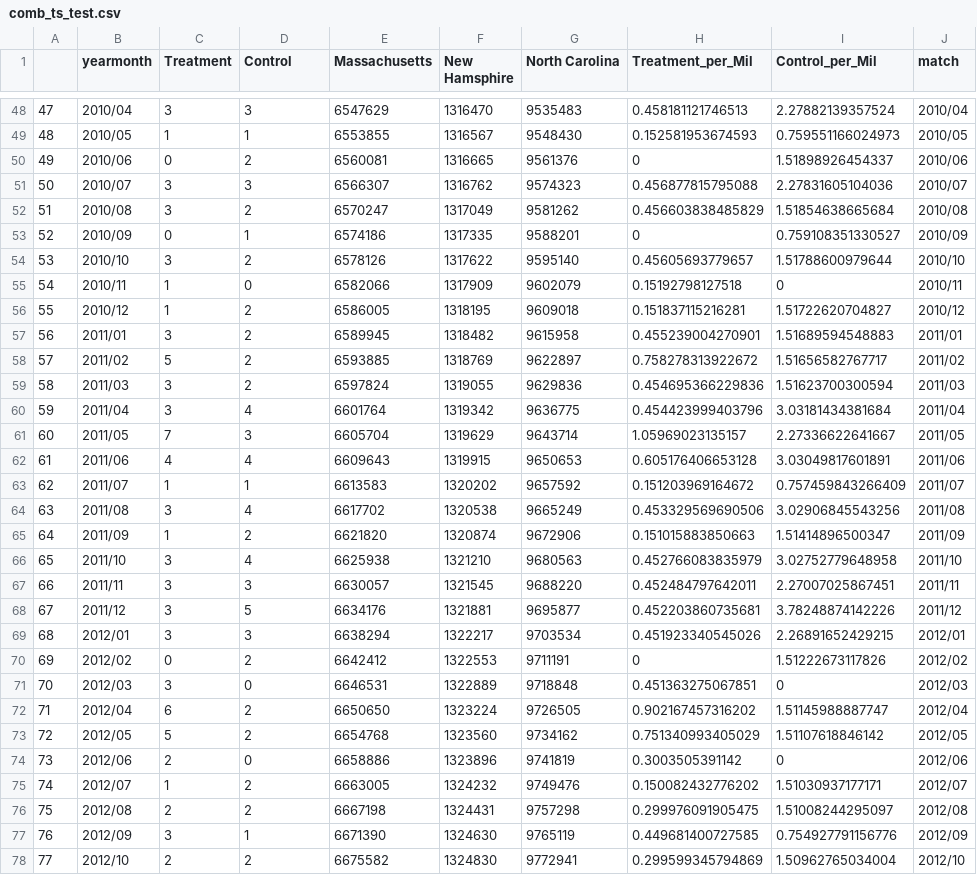
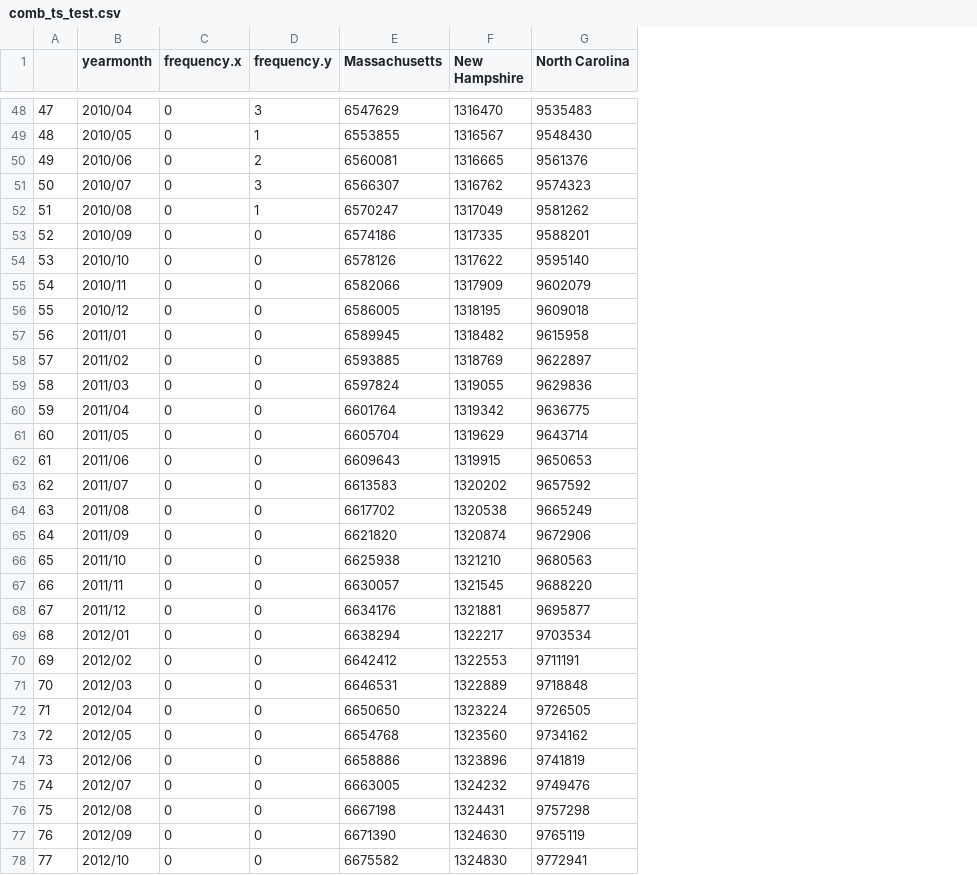
Before and after one commit to kgrindal/Dissertation_Code, a CSV file: Data/Other_data/comb_ts_test.csv, drawn as a sheet; only a part is shown, gaps mark what is left out; removed rows and columns are numbered as before the commit, all else as after; the diff covers the shown part only; the diff names each change by its address in the sheet, - before the commit and + after, or states it on an @@ line.

Commit message:
Continuation of data cleaning and reorganizing of files for Git. Primarily made edito mas Mass_Law.Rmd that incorporated AllState data for incident matching and extended findings to MA v NC case.

```diff
--- a/Data/Other_data/comb_ts_test.csv
+++ b/Data/Other_data/comb_ts_test.csv
-column C (Treatment), rows 48-78: 3 | 1 | 0 | 3 | 3 | 0 | 3 | 1 | 1 | 3 | 5 | 3 | 3 | 7 | 4 | 1 | 3 | 1 | 3 | 3 | 3 | 3 | 0 | 3 | 6 | 5 | 2 | 1 | 2 | 3 | 2
+column C (frequency.x), rows 48-78: all 0
-column H (Treatment_per_Mil), rows 48-78: 0.458181121746513 | 0.152581953674593 | 0 | 0.456877815795088 | 0.456603838485829 | 0 | 0.45605693779657 | 0.15192798127518 | 0.151837115216281 | 0.455239004270901 | 0.758278313922672 | 0.454695366229836 | 0.454423999403796 | 1.05969023135157 | 0.605176406653128 | 0.151203969164672 | 0.453329569690506 | 0.151015883850663 | 0.452766083835979 | 0.452484797642011 | 0.452203860735681 | 0.451923340545026 | 0 | 0.451363275067851 | 0.902167457316202 | 0.751340993405029 | 0.3003505391142 | 0.150082432776202 | 0.299976091905475 | 0.449681400727585 | 0.299599345794869
-column I (Control_per_Mil), rows 48-78: 2.27882139357524 | 0.759551166024973 | 1.51898926454337 | 2.27831605104036 | 1.51854638665684 | 0.759108351330527 | 1.51788600979644 | 0 | 1.51722620704827 | 1.51689594548883 | 1.51656582767717 | 1.51623700300594 | 3.03181434381684 | 2.27336622641667 | 3.03049817601891 | 0.757459843266409 | 3.02906845543256 | 1.51414896500347 | 3.02752779648958 | 2.27007025867451 | 3.78248874142226 | 2.26891652429215 | 1.51222673117826 | 0 | 1.51145988887747 | 1.51107618846142 | 0 | 1.51030937177171 | 1.51008244295097 | 0.754927791156776 | 1.50962765034004
-column J (match), rows 48-78: 2010/04 | 2010/05 | 2010/06 | 2010/07 | 2010/08 | 2010/09 | 2010/10 | 2010/11 | 2010/12 | 2011/01 | 2011/02 | 2011/03 | 2011/04 | 2011/05 | 2011/06 | 2011/07 | 2011/08 | 2011/09 | 2011/10 | 2011/11 | 2011/12 | 2012/01 | 2012/02 | 2012/03 | 2012/04 | 2012/05 | 2012/06 | 2012/07 | 2012/08 | 2012/09 | 2012/10
-D1: Control
+D1: frequency.y
-F1: New Hamsphire
+F1: New Hampshire
-D52 (frequency.y): 2
+D52 (frequency.y): 1
-D53 (frequency.y): 1
+D53 (frequency.y): 0
-D54 (frequency.y): 2
+D54 (frequency.y): 0
-D56:D59 (frequency.y): 2
+D56:D59 (frequency.y): 0
-D60 (frequency.y): 4
+D60 (frequency.y): 0
-D61 (frequency.y): 3
+D61 (frequency.y): 0
-D62 (frequency.y): 4
+D62 (frequency.y): 0
-D63 (frequency.y): 1
+D63 (frequency.y): 0
-D64 (frequency.y): 4
+D64 (frequency.y): 0
-D65 (frequency.y): 2
+D65 (frequency.y): 0
-D66 (frequency.y): 4
+D66 (frequency.y): 0
-D67 (frequency.y): 3
+D67 (frequency.y): 0
-D68 (frequency.y): 5
+D68 (frequency.y): 0
-D69 (frequency.y): 3
+D69 (frequency.y): 0
-D70 (frequency.y): 2
+D70 (frequency.y): 0
-D72:D73 (frequency.y): 2
+D72:D73 (frequency.y): 0
-D75:D76 (frequency.y): 2
+D75:D76 (frequency.y): 0
-D77 (frequency.y): 1
+D77 (frequency.y): 0
-D78 (frequency.y): 2
+D78 (frequency.y): 0
```
Also changed, not shown: 5 added rows and 91 edited cells elsewhere in this file, Data/Other_data/state_pop.csv, 22 other files.
